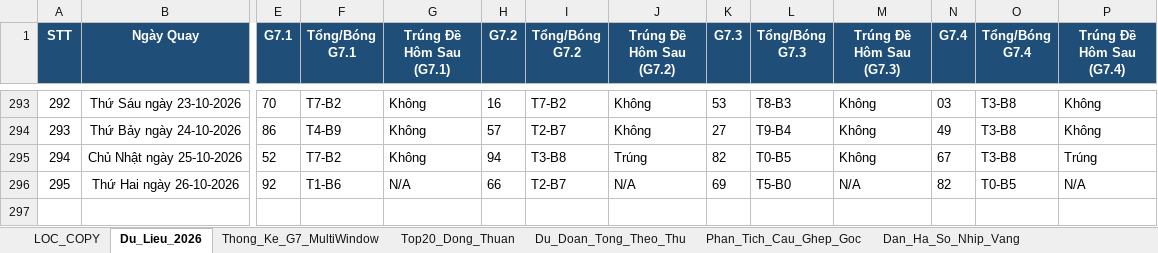
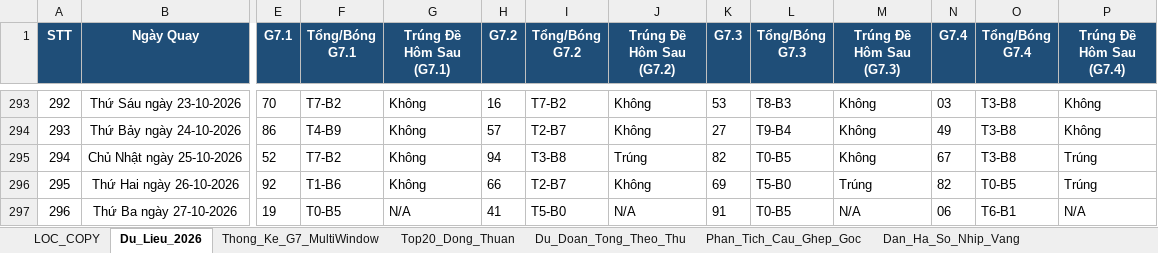
Before and after one commit to happiness2286-dot/logistic, an Excel workbook: Thong_Ke_G7_Va_Top20_XSMB_2026.xlsx, sheet Du_Lieu_2026, drawn as a sheet; only a part is shown, gaps mark what is left out; values as stored, in another font and other column widths than the file's, no borders; rows hold the shown columns only; the diff names each change by its address in the sheet, - before the commit and + after, or states it on an @@ line.

```diff
--- a/Thong_Ke_G7_Va_Top20_XSMB_2026.xlsx (sheet Du_Lieu_2026)
+++ b/Thong_Ke_G7_Va_Top20_XSMB_2026.xlsx (sheet Du_Lieu_2026)
-G296 (Trúng Đề Hôm Sau (G7.1)): N/A
+G296 (Trúng Đề Hôm Sau (G7.1)): Không
-J296 (Trúng Đề Hôm Sau (G7.2)): N/A
+J296 (Trúng Đề Hôm Sau (G7.2)): Không
-M296 (Trúng Đề Hôm Sau (G7.3)): N/A
+M296 (Trúng Đề Hôm Sau (G7.3)): Trúng
-P296 (Trúng Đề Hôm Sau (G7.4)): N/A
+P296 (Trúng Đề Hôm Sau (G7.4)): Trúng
+row 297: 296 | Thứ Ba ngày 27-10-2026 | 19 | T0-B5 | N/A | 41 | T5-B0 | N/A | 91 | T0-B5 | N/A | 06 | T6-B1 | N/A
```
Also changed, not shown: sheet Lich_Su_Nuoi_Khung_3Ngay, sheet Top20_Dong_Thuan, sheet Dan_Ha_So_Nhip_Vang, sheet Thong_Ke_Nang_Cao_G7, sheet Thong_Ke_G7_MultiWindow, sheet Thong_Ke_Dau_Duoi, 2 more sheets, 9 other files.
